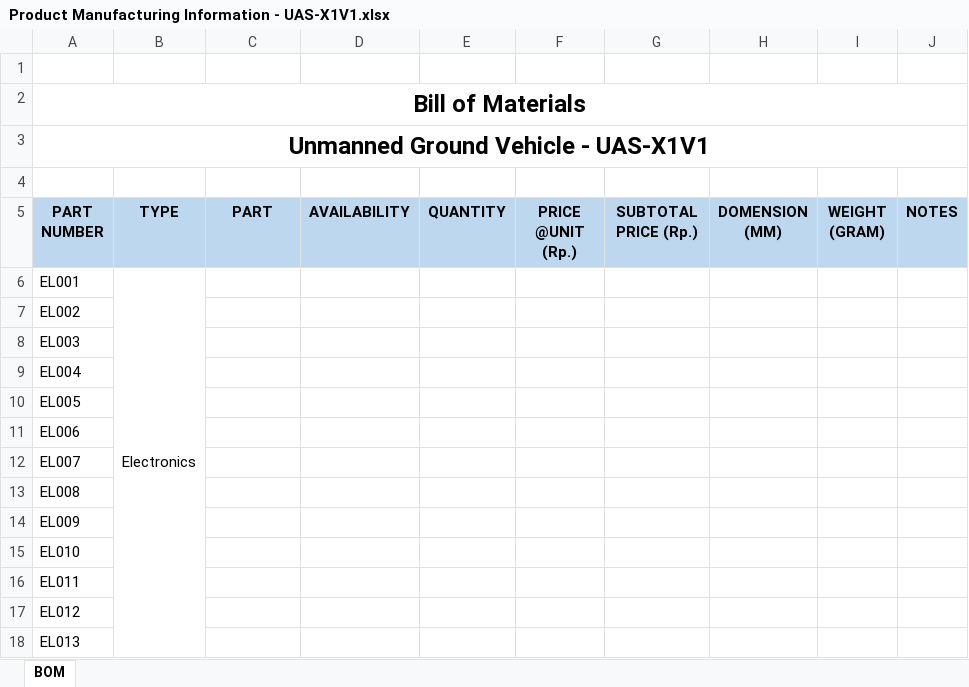
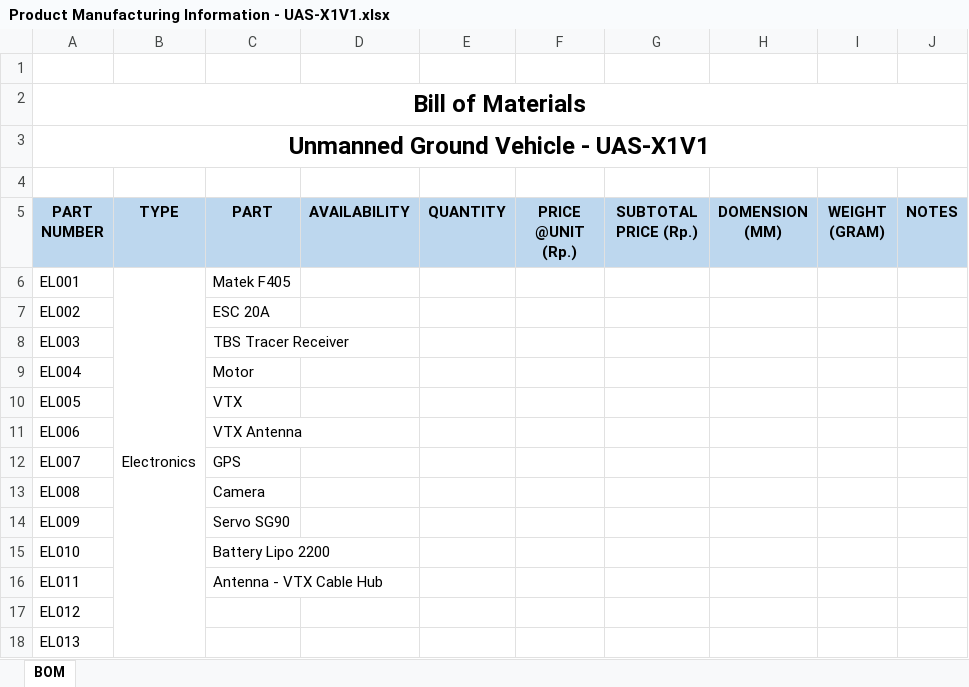
Before and after one commit to silumankucing/Unmanned-Aerial-Vehicle, an Excel workbook: Product Manufacturing Information/Product Manufacturing Information - UAS-X1V1.xlsx, sheet BOM, drawn as a sheet; only a part is shown; values as stored, in another font and other column widths than the file's, no borders; the diff covers the shown part only; the diff names each change by its address in the sheet, - before the commit and + after, or states it on an @@ line.

Commit message:
edit BoM

```diff
--- a/Product Manufacturing Information/Product Manufacturing Information - UAS-X1V1.xlsx (sheet BOM)
+++ b/Product Manufacturing Information/Product Manufacturing Information - UAS-X1V1.xlsx (sheet BOM)
-C6 (PART): (empty)
+C6 (PART): Matek F405
-C7 (PART): (empty)
+C7 (PART): ESC 20A
-C8 (PART): (empty)
+C8 (PART): TBS Tracer Receiver
-C9 (PART): (empty)
+C9 (PART): Motor
-C10 (PART): (empty)
+C10 (PART): VTX
-C11 (PART): (empty)
+C11 (PART): VTX Antenna
-C12 (PART): (empty)
+C12 (PART): GPS
-C13 (PART): (empty)
+C13 (PART): Camera
-C14 (PART): (empty)
+C14 (PART): Servo SG90
-C15 (PART): (empty)
+C15 (PART): Battery Lipo 2200
-C16 (PART): (empty)
+C16 (PART): Antenna - VTX Cable Hub
```
Also changed, not shown: 2 edited cells and merged cells elsewhere in this sheet.
